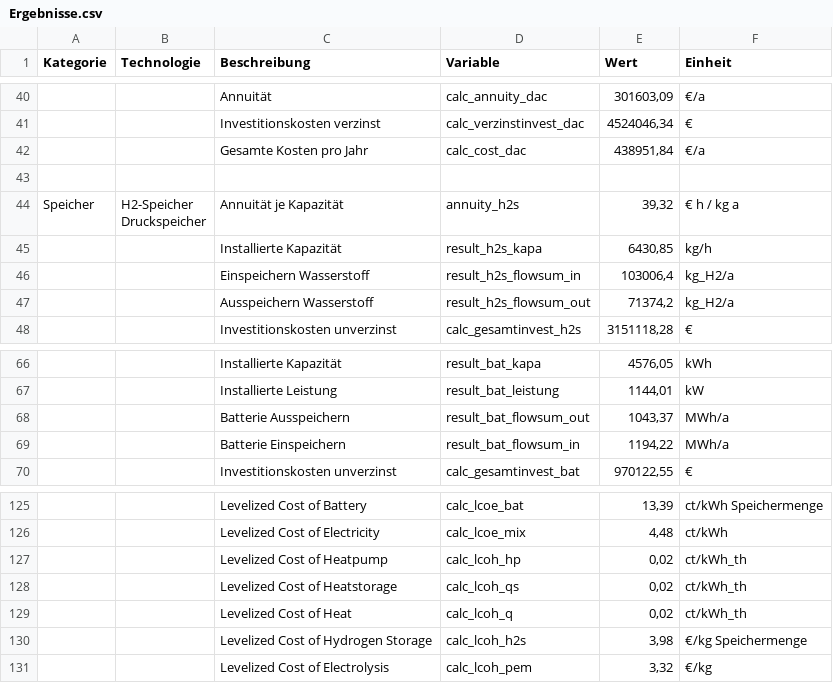
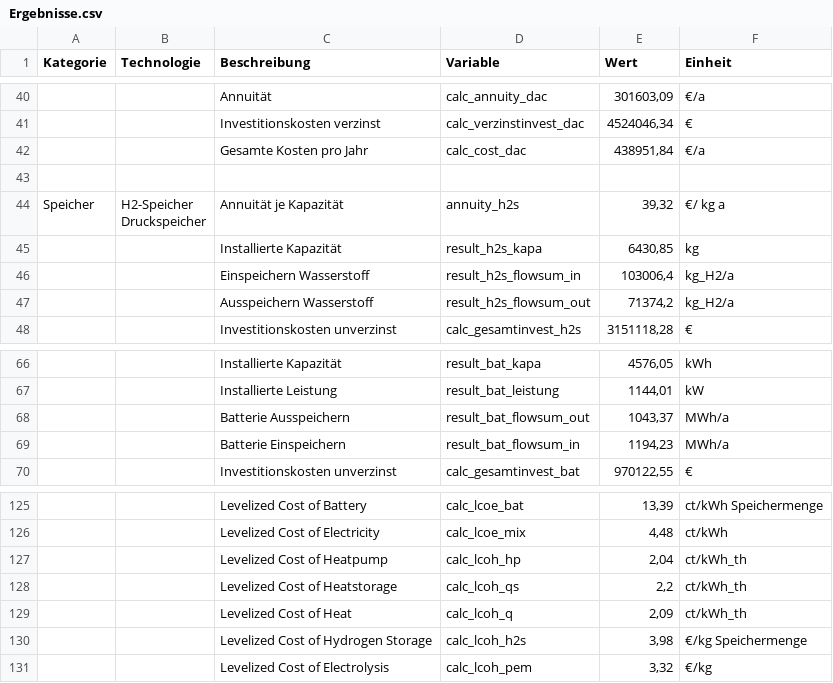
Before and after one commit to michaelheberl/FENES_P2X, a CSV file: Methanol/Methanol_DAC_Greenfield_Memmingen/Ergebnisse.csv, drawn as a sheet; only a part is shown, gaps mark what is left out; the diff names each change by its address in the sheet, - before the commit and + after, or states it on an @@ line.

```diff
--- a/Methanol/Methanol_DAC_Greenfield_Memmingen/Ergebnisse.csv
+++ b/Methanol/Methanol_DAC_Greenfield_Memmingen/Ergebnisse.csv
-F44 (Einheit): € h / kg a
+F44 (Einheit): €/ kg a
-F45 (Einheit): kg/h
+F45 (Einheit): kg
-E69 (Wert): 1194,22
+E69 (Wert): 1194,23
-E127 (Wert): 0,02
+E127 (Wert): 2,04
-E128 (Wert): 0,02
+E128 (Wert): 2,2
-E129 (Wert): 0,02
+E129 (Wert): 2,09
```
Also changed, not shown: Ammoniak/Ammoniak_Brownfield_H2_Höchst/Ergebnisse.csv, Fischer_Tropsch/FischerTropsch_Naphta_Brownfield_Patagonien/Ergebnisse.csv, 54 other files.
